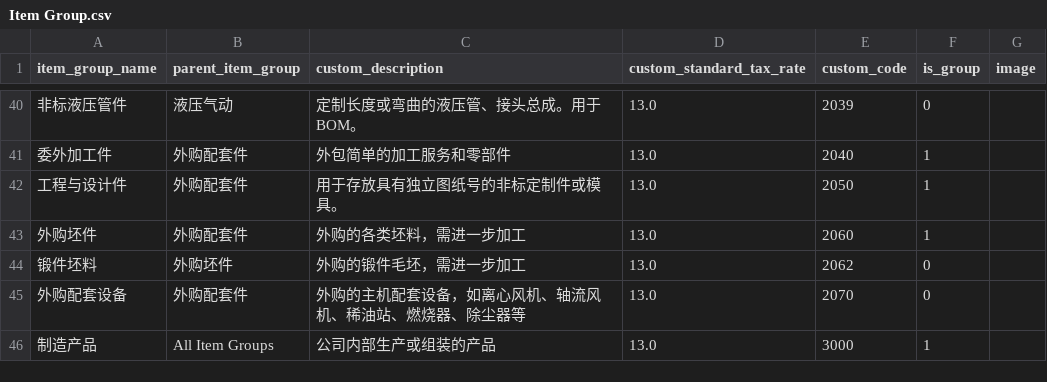
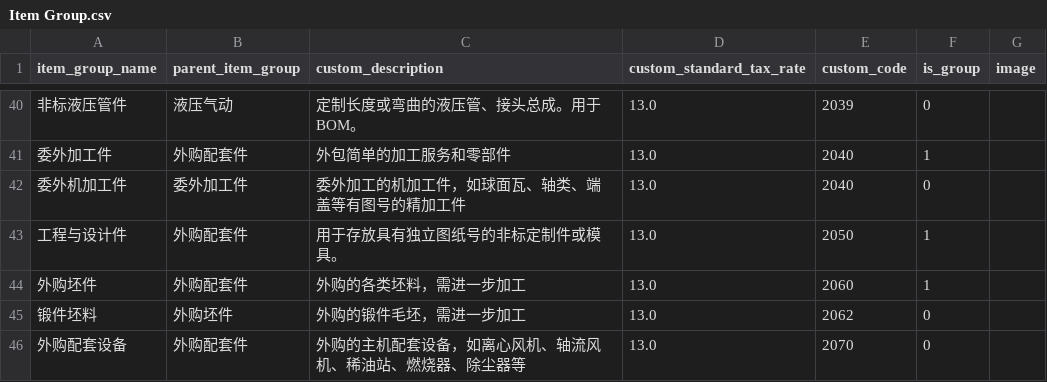
Before and after one commit to clordweel/cos, a CSV file: importable_data/Item Group.csv, drawn as a sheet; only a part is shown, gaps mark what is left out; the shorter side is filled out with more unchanged rows.

Commit message:
feat(data): add new item group for outsourced machining components
- Introduced a new item group "委外机加工件" to the Item Group CSV, detailing outsourced machining parts such as spherical tiles and precision machined components.
- Updated descriptions and codes for better organization and clarity within the item groups.

```diff
--- a/importable_data/Item Group.csv
+++ b/importable_data/Item Group.csv
@@ -41,2 +41,3 @@
 "委外加工件","外购配套件","外包简单的加工服务和零部件","13.0","2040","1",""
+"委外机加工件","委外加工件","委外加工的机加工件，如球面瓦、轴类、端盖等有图号的精加工件","13.0","2040","0",""
 "工程与设计件","外购配套件","用于存放具有独立图纸号的非标定制件或模具。","13.0","2050","1",""
```
